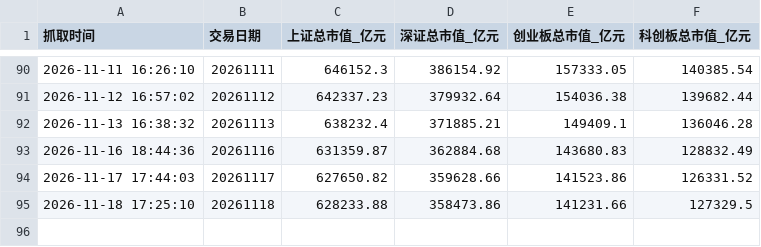
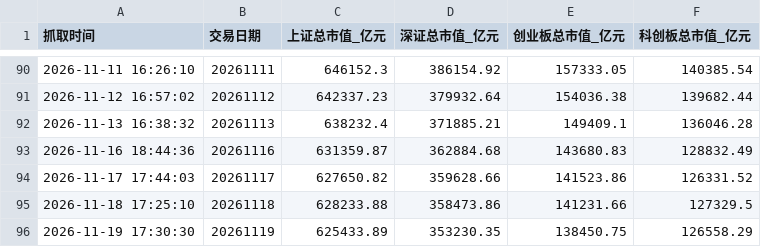
Before and after one commit to xiangjingjie94-commits/AStockMonitor, a CSV file: A股总市值每日记录.csv, drawn as a sheet; only a part is shown, gaps mark what is left out.

```diff
--- a/A股总市值每日记录.csv
+++ b/A股总市值每日记录.csv
@@ -95 +95,2 @@
 2026-11-18 17:25:10,20261118,628233.88,358473.86,141231.66,127329.5
+2026-11-19 17:30:30,20261119,625433.89,353230.35,138450.75,126558.29
```
